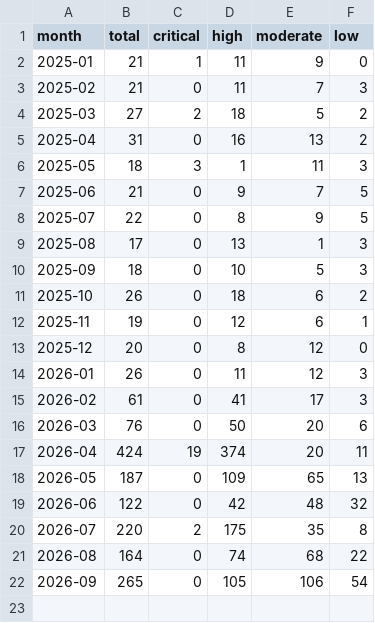
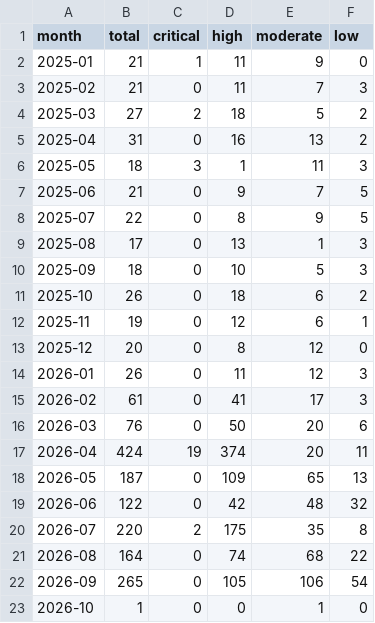
Before and after one commit to avanpub/security-bug-fix-tracker, a TSV file: data/mozilla_mfsa.tsv, drawn as a sheet; the diff names each change by its address in the sheet, - before the commit and + after, or states it on an @@ line.

```diff
--- a/data/mozilla_mfsa.tsv
+++ b/data/mozilla_mfsa.tsv
+row 23: 2026-10 | 1 | 0 | 0 | 1 | 0
```
Also changed, not shown: data/chrome_monthly.tsv, data/ghsa_counts.tsv, 18 other files.
